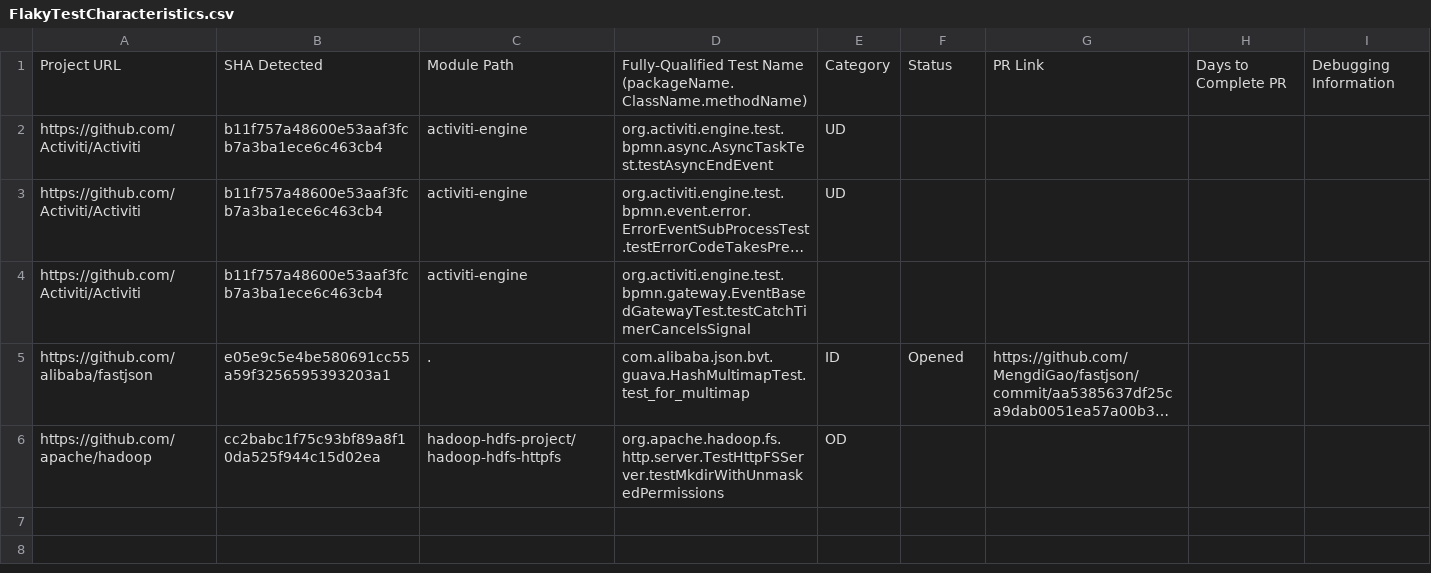
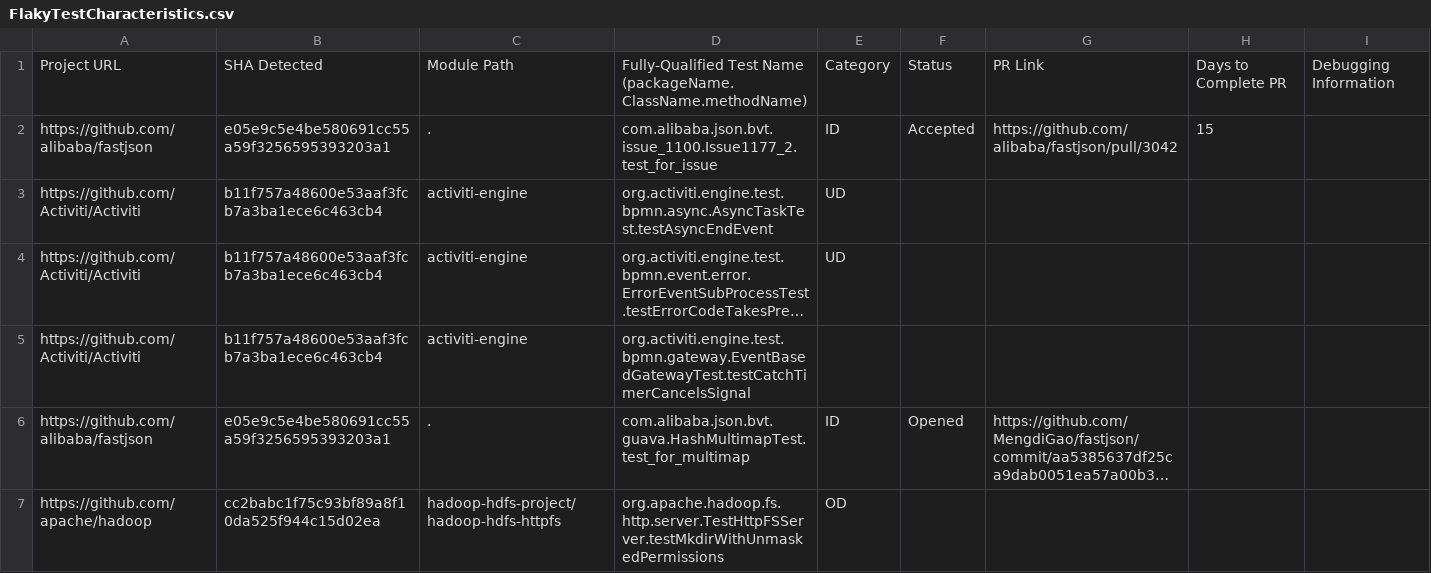
Before and after one commit to kingtxwd/travis, a CSV file: FlakyTestCharacteristics.csv, drawn as a sheet; long unchanged cells end in ….

```diff
--- a/FlakyTestCharacteristics.csv
+++ b/FlakyTestCharacteristics.csv
@@ -1,2 +1,3 @@
 Project URL,SHA Detected,Module Path,Fully-Qualified Test Name (packageName.ClassName.methodName),Category,Status,PR Link,Days to Complete PR,Debugging Information
+https://github.com/alibaba/fastjson,e05e9c5e4be580691cc55a59f3256595393203a1,.,com.alibaba.json.bvt.issue_1100.Issue1177_2.test_for_issue,ID,Accepted,https://github.com/alibaba/fastjson/pull/3042,15,
 https://github.com/Activiti/Activiti,b11f757a48600e53aaf3fcb7a3ba1ece6c463cb4,activiti-engine,org.activiti.engine.test.bpmn.async.AsyncTaskTest.testAsyncEndEvent,UD,,,,
```
Also changed, not shown: 1 other file.
